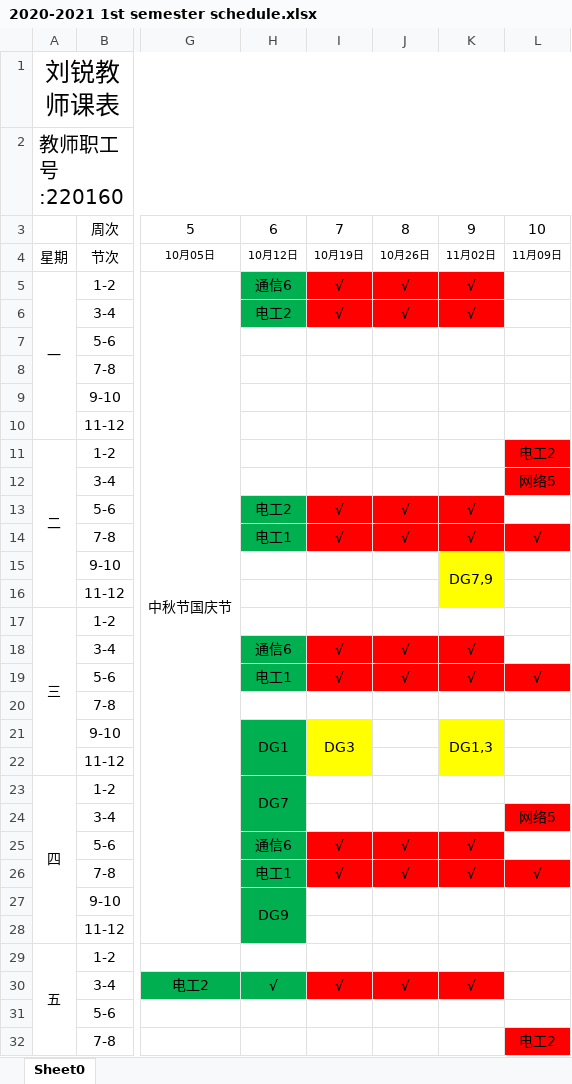
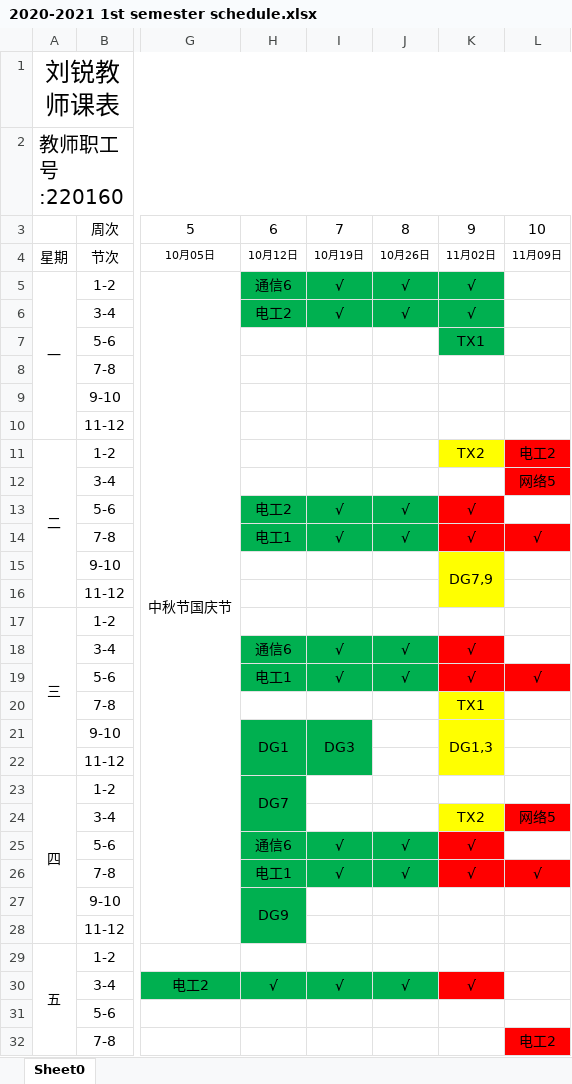
Before and after one commit to lrtcwd/MySchedule, an Excel workbook: 2020-2021 1st semester schedule.xlsx, sheet Sheet0, drawn as a sheet; only a part is shown, gaps mark what is left out; values as stored, in another font and other column widths than the file's, no borders; the diff names each change by its address in the sheet, - before the commit and + after, or states it on an @@ line.

Commit message:
Modified my schedule.

```diff
--- a/2020-2021 1st semester schedule.xlsx (sheet Sheet0)
+++ b/2020-2021 1st semester schedule.xlsx (sheet Sheet0)
-I5:K6 fill: #FF0000
+I5:K6 fill: #00B050
-K7: (empty)
+K7: TX1
-K7 fill: none
+K7 fill: #00B050
-K11: (empty)
+K11: TX2
-K11 fill: none
+K11 fill: #FFFF00
-I13:J14 fill: #FF0000
+I13:J14 fill: #00B050
-I18:J19 fill: #FF0000
+I18:J19 fill: #00B050
-K20: (empty)
+K20: TX1
-K20 fill: none
+K20 fill: #FFFF00
-I21:I22 fill: #FFFF00
+I21:I22 fill: #00B050
-K24: (empty)
+K24: TX2
-K24 fill: none
+K24 fill: #FFFF00
-I25:J26 fill: #FF0000
+I25:J26 fill: #00B050
-I30:J30 fill: #FF0000
+I30:J30 fill: #00B050
```
